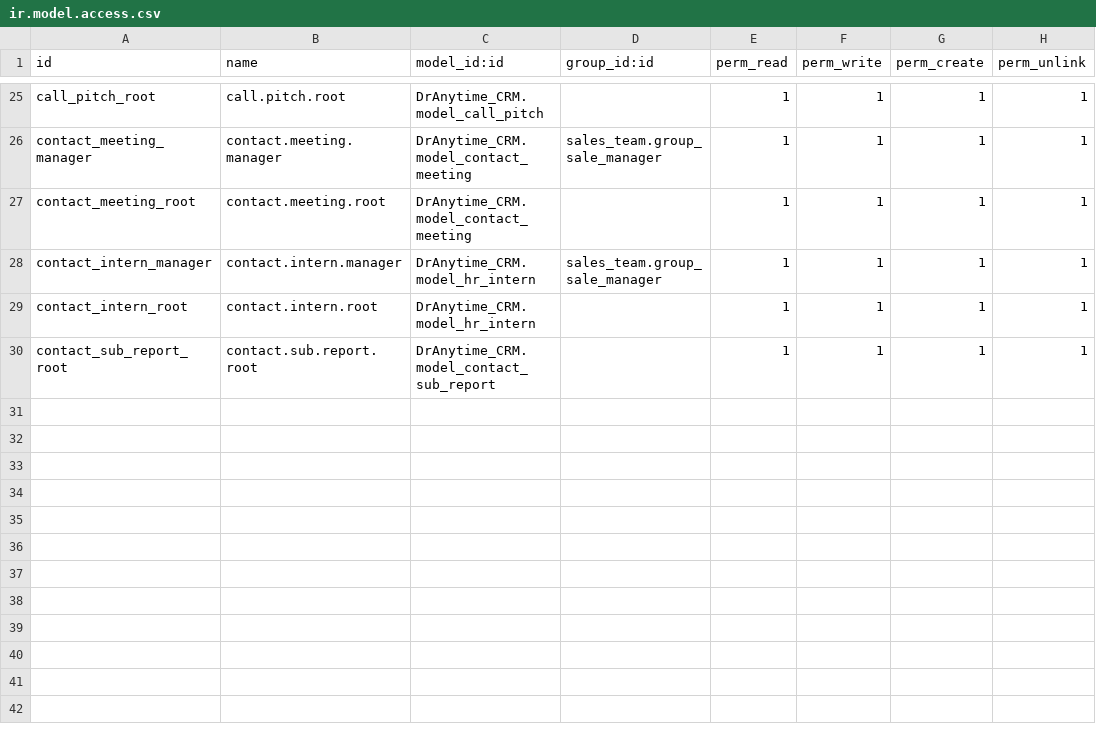
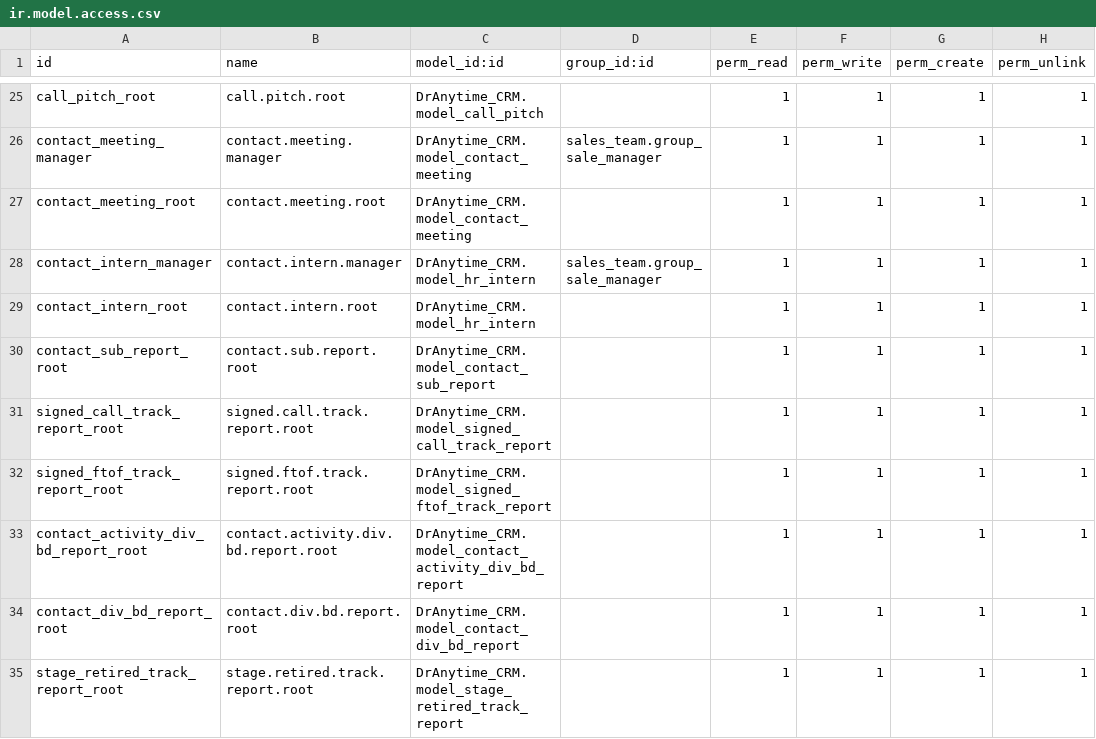
Before and after one commit to vimit/DrAnytime_CRM, a CSV file: security/ir.model.access.csv, drawn as a sheet; only a part is shown, gaps mark what is left out.

Commit message:
general reports

```diff
--- a/security/ir.model.access.csv
+++ b/security/ir.model.access.csv
@@ -30 +30,6 @@ contact_intern_root,contact.intern.root,DrAnytime_CRM.model_hr_intern,,1,1,1,1
 contact_sub_report_root,contact.sub.report.root,DrAnytime_CRM.model_contact_sub_report,,1,1,1,1
+signed_call_track_report_root,signed.call.track.report.root,DrAnytime_CRM.model_signed_call_track_report,,1,1,1,1
+signed_ftof_track_report_root,signed.ftof.track.report.root,DrAnytime_CRM.model_signed_ftof_track_report,,1,1,1,1
+contact_activity_div_bd_report_root,contact.activity.div.bd.report.root,DrAnytime_CRM.model_contact_activity_div_bd_report,,1,1,1,1
+contact_div_bd_report_root,contact.div.bd.report.root,DrAnytime_CRM.model_contact_div_bd_report,,1,1,1,1
+stage_retired_track_report_root,stage.retired.track.report.root,DrAnytime_CRM.model_stage_retired_track_report,,1,1,1,1
```
Also changed, not shown: 19 other files.
